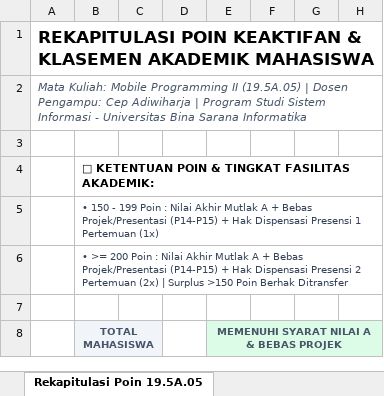
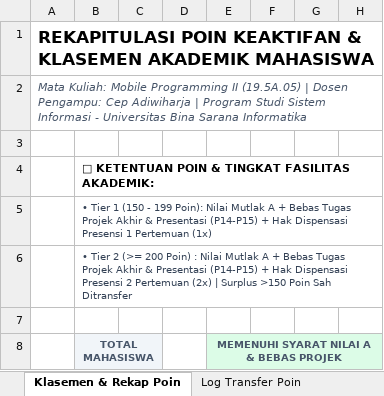
Before and after one commit to Rangga11268/klinik-app-mobile-programming-2, an Excel workbook: module/Rekap_Poin_Mobile_Programming_2_Kelas_195A05.xlsx, sheet Klasemen & Rekap Poin, drawn as a sheet; only a part is shown; values as stored, in another font and other column widths than the file's, no borders; the diff names each change by its address in the sheet, - before the commit and + after, or states it on an @@ line.

Commit message:
feat: complete professional interactive web dashboard with point transfer quick action and 3-sheet Excel workbook

```diff
--- a/module/Rekap_Poin_Mobile_Programming_2_Kelas_195A05.xlsx (sheet Klasemen & Rekap Poin)
+++ b/module/Rekap_Poin_Mobile_Programming_2_Kelas_195A05.xlsx (sheet Klasemen & Rekap Poin)
-sheet tab: Rekapitulasi Poin 19.5A.05
+sheet tab: Klasemen & Rekap Poin
+sheet tab: Log Transfer Poin
-B5: • 150 - 199 Poin : Nilai Akhir Mutlak A + Bebas Projek/Presentasi (P14-P15) +…
+B5: • Tier 1 (150 - 199 Poin): Nilai Mutlak A + Bebas Tugas Projek Akhir & Presentasi (P14-P15) +…
-B6: • >= 200 Poin : Nilai Akhir Mutlak A + Bebas Projek/Presentasi (P14-P15) + Hak Dispensasi Presensi 2 Pertemuan (2x) | Surplus >150 Poin Berhak Ditransfer
+B6: • Tier 2 (>= 200 Poin) : Nilai Mutlak A + Bebas Tugas Projek Akhir & Presentasi (P14-P15) + Hak Dispensasi Presensi 2 Pertemuan (2x) | Surplus >150 Poin Sah Ditransfer
```
Also changed, not shown: other sheet tabs, 2 other files.
